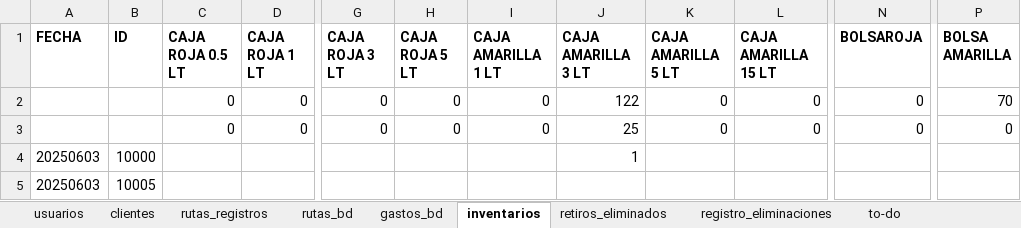
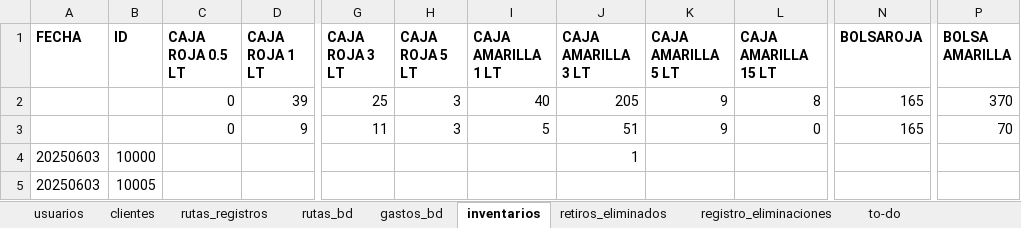
Before and after one commit to Ishovias/mc-ruta-admin, an Excel workbook: bd/mediclean_bd.xlsx, sheet inventarios, drawn as a sheet; only a part is shown, gaps mark what is left out; values as stored, in another font and other column widths than the file's, no borders; the diff covers the shown part only; the diff names each change by its address in the sheet, - before the commit and + after, or states it on an @@ line.

```diff
--- a/bd/mediclean_bd.xlsx (sheet inventarios)
+++ b/bd/mediclean_bd.xlsx (sheet inventarios)
-D2 (CAJA ROJA 1 LT): 0
+D2 (CAJA ROJA 1 LT): 39
-G2 (CAJA ROJA 3 LT): 0
+G2 (CAJA ROJA 3 LT): 25
-H2:H3 (CAJA ROJA 5 LT): 0
+H2:H3 (CAJA ROJA 5 LT): 3
-I2 (CAJA AMARILLA 1 LT): 0
+I2 (CAJA AMARILLA 1 LT): 40
-J2 (CAJA AMARILLA 3 LT): 122
+J2 (CAJA AMARILLA 3 LT): 205
-K2:K3 (CAJA AMARILLA 5 LT): 0
+K2:K3 (CAJA AMARILLA 5 LT): 9
-L2 (CAJA AMARILLA 15 LT): 0
+L2 (CAJA AMARILLA 15 LT): 8
-N2:N3 (BOLSAROJA): 0
+N2:N3 (BOLSAROJA): 165
-P2 (BOLSA AMARILLA): 70
+P2 (BOLSA AMARILLA): 370
-D3 (CAJA ROJA 1 LT): 0
+D3 (CAJA ROJA 1 LT): 9
-G3 (CAJA ROJA 3 LT): 0
+G3 (CAJA ROJA 3 LT): 11
-I3 (CAJA AMARILLA 1 LT): 0
+I3 (CAJA AMARILLA 1 LT): 5
-J3 (CAJA AMARILLA 3 LT): 25
+J3 (CAJA AMARILLA 3 LT): 51
-P3 (BOLSA AMARILLA): 0
+P3 (BOLSA AMARILLA): 70
```
Also changed, not shown: 515 added rows, 2 removed rows and 5 edited cells elsewhere in this sheet, sheet rutas_bd, sheet clientes, sheet gastos_bd, sheet usuarios.
